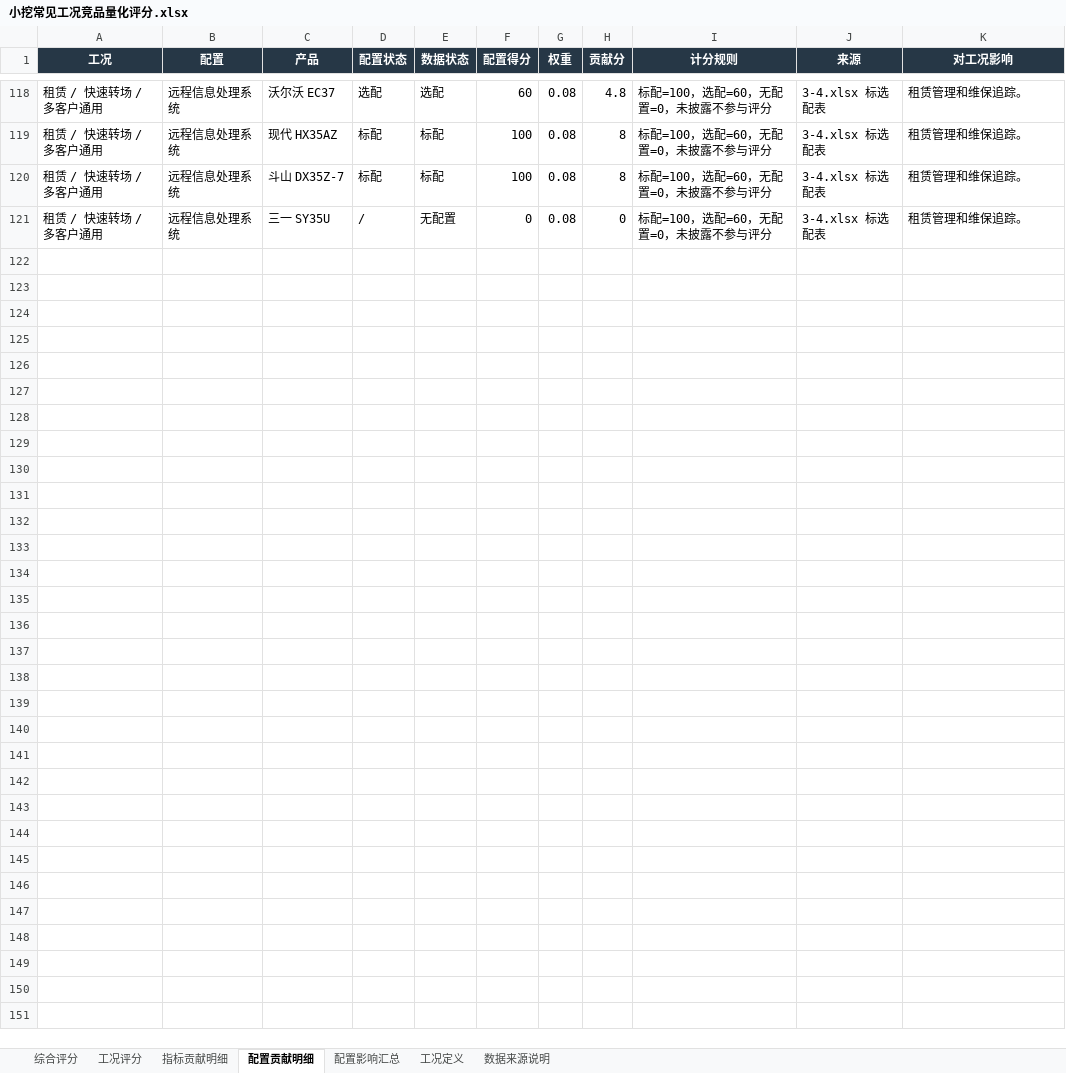
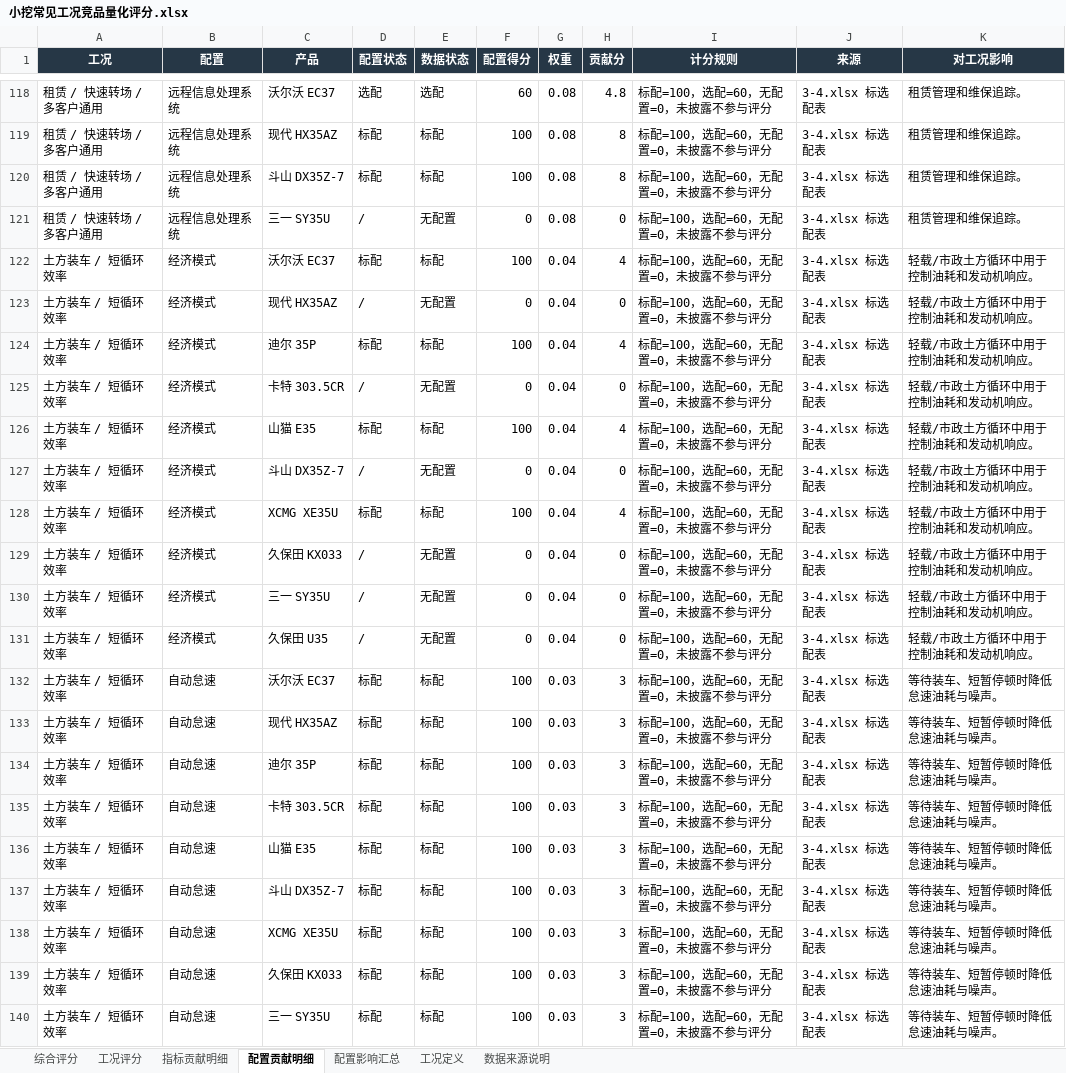
Before and after one commit to liuchang2134/xcmg-mini-excavator-dashboard, an Excel workbook: 小挖常见工况竞品量化评分.xlsx, sheet 配置贡献明细, drawn as a sheet; only a part is shown, gaps mark what is left out; values as stored, in another font and other column widths than the file's, no borders; the diff covers the shown part only; the diff names each change by its address in the sheet, - before the commit and + after, or states it on an @@ line.

```diff
--- a/小挖常见工况竞品量化评分.xlsx (sheet 配置贡献明细)
+++ b/小挖常见工况竞品量化评分.xlsx (sheet 配置贡献明细)
+row 122: 土方装车 / 短循环效率 | 经济模式 | 沃尔沃 EC37 | 标配 | 标配 | 100 | 0.04 | 4 | 标配=100，选配=60，无配置=0，未披露不参与评分 | 3-4.xlsx 标选配表 | 轻载/市政土方循环中用于控制油耗和发动机响应。
+row 123: 土方装车 / 短循环效率 | 经济模式 | 现代 HX35AZ | / | 无配置 | 0 | 0.04 | 0 | 标配=100，选配=60，无配置=0，未披露不参与评分 | 3-4.xlsx 标选配表 | 轻载/市政土方循环中用于控制油耗和发动机响应。
+row 124: 土方装车 / 短循环效率 | 经济模式 | 迪尔 35P | 标配 | 标配 | 100 | 0.04 | 4 | 标配=100，选配=60，无配置=0，未披露不参与评分 | 3-4.xlsx 标选配表 | 轻载/市政土方循环中用于控制油耗和发动机响应。
+row 125: 土方装车 / 短循环效率 | 经济模式 | 卡特 303.5CR | / | 无配置 | 0 | 0.04 | 0 | 标配=100，选配=60，无配置=0，未披露不参与评分 | 3-4.xlsx 标选配表 | 轻载/市政土方循环中用于控制油耗和发动机响应。
+row 126: 土方装车 / 短循环效率 | 经济模式 | 山猫 E35 | 标配 | 标配 | 100 | 0.04 | 4 | 标配=100，选配=60，无配置=0，未披露不参与评分 | 3-4.xlsx 标选配表 | 轻载/市政土方循环中用于控制油耗和发动机响应。
+row 127: 土方装车 / 短循环效率 | 经济模式 | 斗山 DX35Z-7 | / | 无配置 | 0 | 0.04 | 0 | 标配=100，选配=60，无配置=0，未披露不参与评分 | 3-4.xlsx 标选配表 | 轻载/市政土方循环中用于控制油耗和发动机响应。
+row 128: 土方装车 / 短循环效率 | 经济模式 | XCMG XE35U | 标配 | 标配 | 100 | 0.04 | 4 | 标配=100，选配=60，无配置=0，未披露不参与评分 | 3-4.xlsx 标选配表 | 轻载/市政土方循环中用于控制油耗和发动机响应。
+row 129: 土方装车 / 短循环效率 | 经济模式 | 久保田 KX033 | / | 无配置 | 0 | 0.04 | 0 | 标配=100，选配=60，无配置=0，未披露不参与评分 | 3-4.xlsx 标选配表 | 轻载/市政土方循环中用于控制油耗和发动机响应。
+row 130: 土方装车 / 短循环效率 | 经济模式 | 三一 SY35U | / | 无配置 | 0 | 0.04 | 0 | 标配=100，选配=60，无配置=0，未披露不参与评分 | 3-4.xlsx 标选配表 | 轻载/市政土方循环中用于控制油耗和发动机响应。
+row 131: 土方装车 / 短循环效率 | 经济模式 | 久保田 U35 | / | 无配置 | 0 | 0.04 | 0 | 标配=100，选配=60，无配置=0，未披露不参与评分 | 3-4.xlsx 标选配表 | 轻载/市政土方循环中用于控制油耗和发动机响应。
+row 132: 土方装车 / 短循环效率 | 自动怠速 | 沃尔沃 EC37 | 标配 | 标配 | 100 | 0.03 | 3 | 标配=100，选配=60，无配置=0，未披露不参与评分 | 3-4.xlsx 标选配表 | 等待装车、短暂停顿时降低怠速油耗与噪声。
+row 133: 土方装车 / 短循环效率 | 自动怠速 | 现代 HX35AZ | 标配 | 标配 | 100 | 0.03 | 3 | 标配=100，选配=60，无配置=0，未披露不参与评分 | 3-4.xlsx 标选配表 | 等待装车、短暂停顿时降低怠速油耗与噪声。
+row 134: 土方装车 / 短循环效率 | 自动怠速 | 迪尔 35P | 标配 | 标配 | 100 | 0.03 | 3 | 标配=100，选配=60，无配置=0，未披露不参与评分 | 3-4.xlsx 标选配表 | 等待装车、短暂停顿时降低怠速油耗与噪声。
+row 135: 土方装车 / 短循环效率 | 自动怠速 | 卡特 303.5CR | 标配 | 标配 | 100 | 0.03 | 3 | 标配=100，选配=60，无配置=0，未披露不参与评分 | 3-4.xlsx 标选配表 | 等待装车、短暂停顿时降低怠速油耗与噪声。
+row 136: 土方装车 / 短循环效率 | 自动怠速 | 山猫 E35 | 标配 | 标配 | 100 | 0.03 | 3 | 标配=100，选配=60，无配置=0，未披露不参与评分 | 3-4.xlsx 标选配表 | 等待装车、短暂停顿时降低怠速油耗与噪声。
+row 137: 土方装车 / 短循环效率 | 自动怠速 | 斗山 DX35Z-7 | 标配 | 标配 | 100 | 0.03 | 3 | 标配=100，选配=60，无配置=0，未披露不参与评分 | 3-4.xlsx 标选配表 | 等待装车、短暂停顿时降低怠速油耗与噪声。
+row 138: 土方装车 / 短循环效率 | 自动怠速 | XCMG XE35U | 标配 | 标配 | 100 | 0.03 | 3 | 标配=100，选配=60，无配置=0，未披露不参与评分 | 3-4.xlsx 标选配表 | 等待装车、短暂停顿时降低怠速油耗与噪声。
+row 139: 土方装车 / 短循环效率 | 自动怠速 | 久保田 KX033 | 标配 | 标配 | 100 | 0.03 | 3 | 标配=100，选配=60，无配置=0，未披露不参与评分 | 3-4.xlsx 标选配表 | 等待装车、短暂停顿时降低怠速油耗与噪声。
+row 140: 土方装车 / 短循环效率 | 自动怠速 | 三一 SY35U | 标配 | 标配 | 100 | 0.03 | 3 | 标配=100，选配=60，无配置=0，未披露不参与评分 | 3-4.xlsx 标选配表 | 等待装车、短暂停顿时降低怠速油耗与噪声。
```
Also changed, not shown: 11 added rows elsewhere in this sheet, sheet 指标贡献明细, sheet 工况评分, sheet 综合评分, sheet 配置影响汇总, sheet 数据来源说明, sheet 工况定义, 1 other file.
